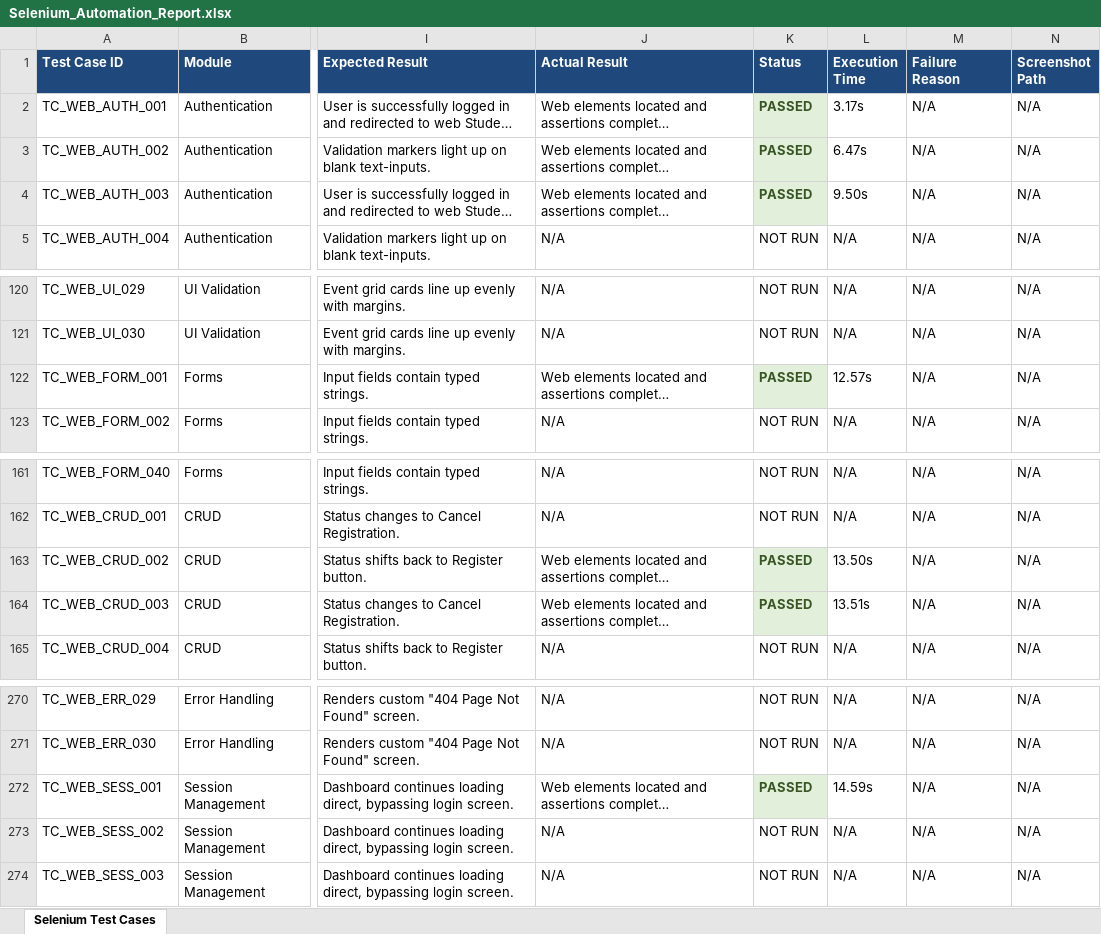
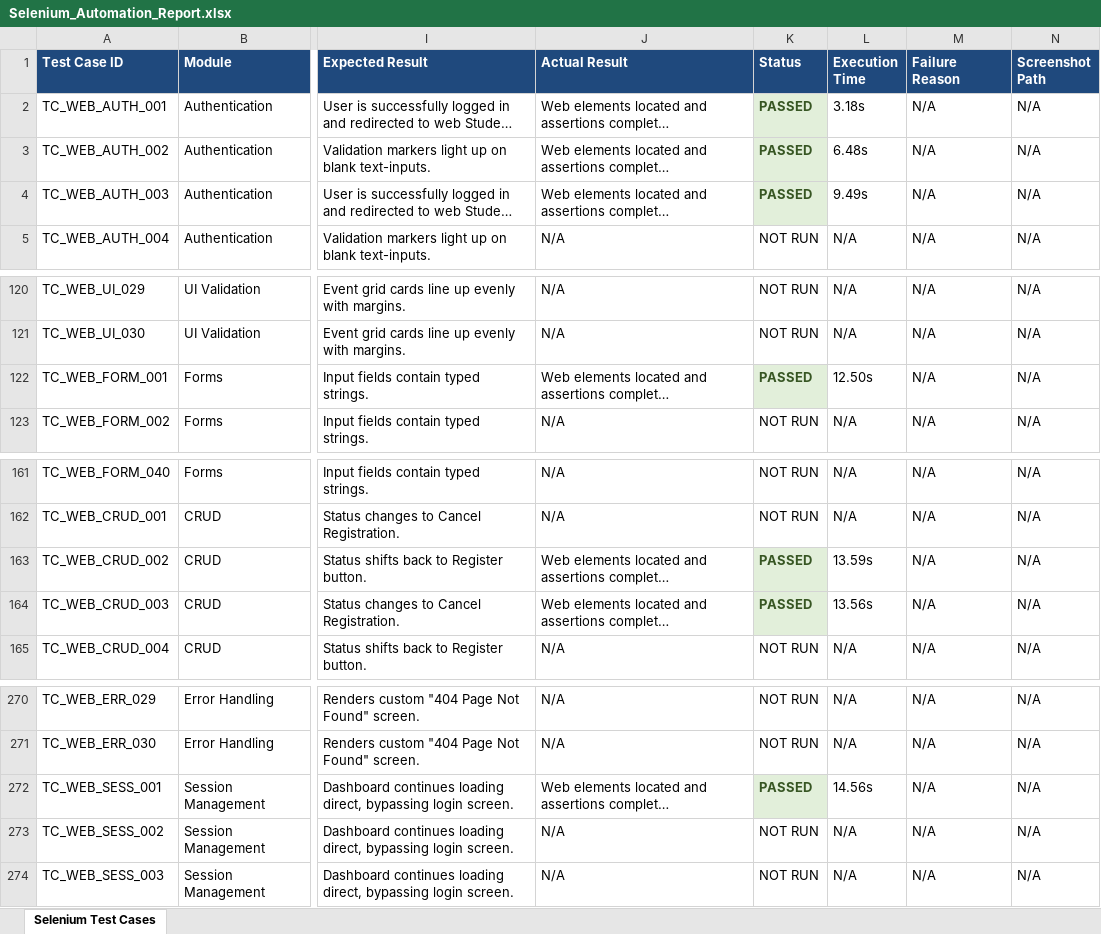
Before and after one commit to Vethavigasini/smart-college-events-app, an Excel workbook: Test Results/Excel/Selenium_Automation_Report.xlsx, sheet Selenium Test Cases, drawn as a sheet; only a part is shown, gaps mark what is left out; long unchanged cells end in …; values as stored, in another font and other column widths than the file's, no borders; the diff names each change by its address in the sheet, - before the commit and + after, or states it on an @@ line.

```diff
--- a/Test Results/Excel/Selenium_Automation_Report.xlsx (sheet Selenium Test Cases)
+++ b/Test Results/Excel/Selenium_Automation_Report.xlsx (sheet Selenium Test Cases)
-L2 (Execution Time): 3.17s
+L2 (Execution Time): 3.18s
-L3 (Execution Time): 6.47s
+L3 (Execution Time): 6.48s
-L4 (Execution Time): 9.50s
+L4 (Execution Time): 9.49s
-L122 (Execution Time): 12.57s
+L122 (Execution Time): 12.50s
-L163 (Execution Time): 13.50s
+L163 (Execution Time): 13.59s
-L164 (Execution Time): 13.51s
+L164 (Execution Time): 13.56s
-L272 (Execution Time): 14.59s
+L272 (Execution Time): 14.56s
```
Also changed, not shown: Test Results/Excel/Automation_Test_Report.xlsx, Test Results/Excel/Execution_Summary.xlsx, 41 other files.
